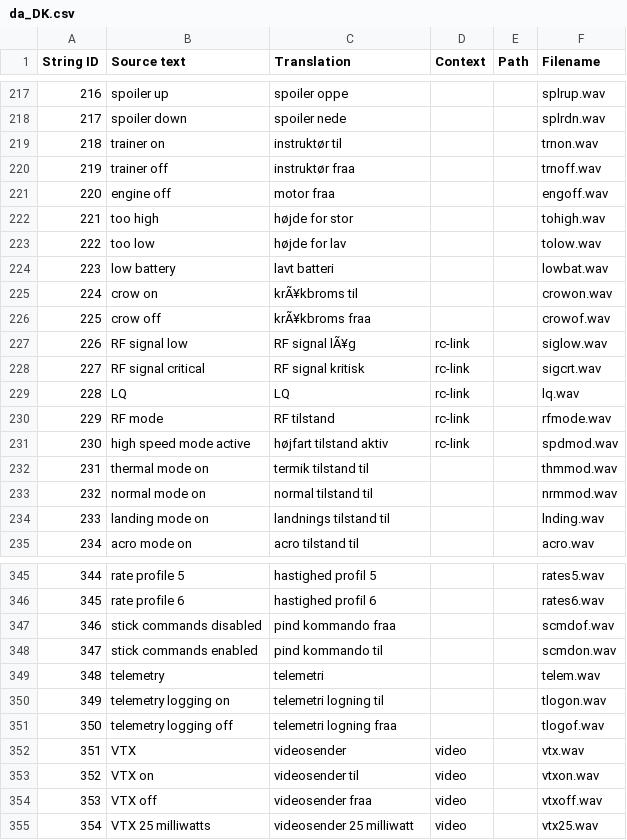
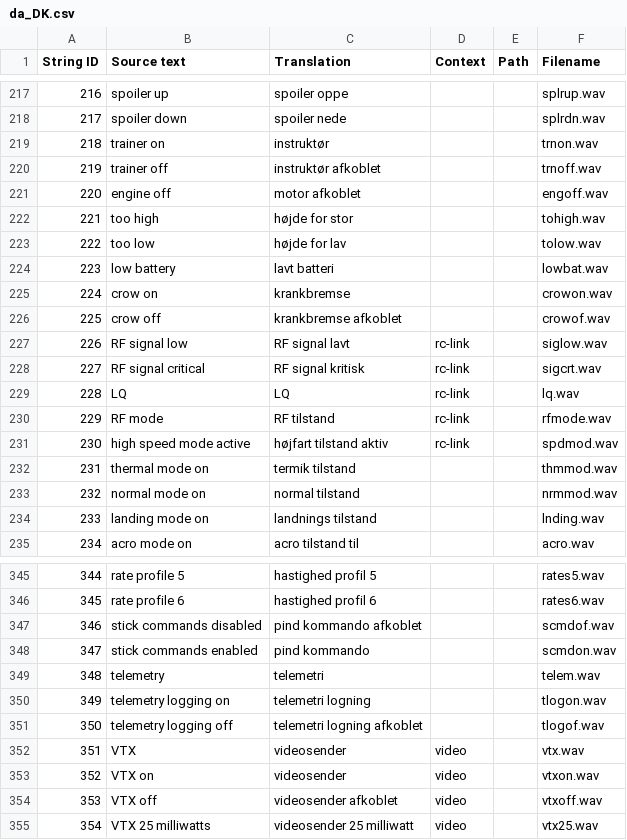
Before and after one commit to EdgeTX/edgetx-sdcard-sounds, a CSV file: voices/da_DK.csv, drawn as a sheet; only a part is shown, gaps mark what is left out; the diff covers the shown part only.

```diff
--- a/voices/da_DK.csv
+++ b/voices/da_DK.csv
@@ -218,5 +218,5 @@
 "217","spoiler down","spoiler nede","","","splrdn.wav"
-"218","trainer on","instruktør til","","","trnon.wav"
-"219","trainer off","instruktør fraa","","","trnoff.wav"
-"220","engine off","motor fraa","","","engoff.wav"
+"218","trainer on","instruktør","","","trnon.wav"
+"219","trainer off","instruktør afkoblet","","","trnoff.wav"
+"220","engine off","motor afkoblet","","","engoff.wav"
 "221","too high","højde for stor","","","tohigh.wav"
@@ -224,5 +224,5 @@
 "223","low battery","lavt batteri","","","lowbat.wav"
-"224","crow on","krÃ¥kbroms til","","","crowon.wav"
-"225","crow off","krÃ¥kbroms fraa","","","crowof.wav"
-"226","RF signal low","RF signal lÃ¥g","rc-link","","siglow.wav"
+"224","crow on","krankbremse","","","crowon.wav"
+"225","crow off","krankbremse afkoblet","","","crowof.wav"
+"226","RF signal low","RF signal lavt","rc-link","","siglow.wav"
 "227","RF signal critical","RF signal kritisk","rc-link","","sigcrt.wav"
@@ -231,5 +231,5 @@
 "230","high speed mode active","højfart tilstand aktiv","rc-link","","spdmod.wav"
-"231","thermal mode on","termik tilstand til","","","thmmod.wav"
-"232","normal mode on","normal tilstand til","","","nrmmod.wav"
-"233","landing mode on","landnings tilstand til","","","lnding.wav"
+"231","thermal mode on","termik tilstand","","","thmmod.wav"
+"232","normal mode on","normal tilstand","","","nrmmod.wav"
+"233","landing mode on","landnings tilstand","","","lnding.wav"
 "234","acro mode on","acro tilstand til","","","acro.wav"
@@ -346,10 +346,10 @@
 "345","rate profile 6","hastighed profil 6","","","rates6.wav"
-"346","stick commands disabled","pind kommando fraa","","","scmdof.wav"
-"347","stick commands enabled","pind kommando til","","","scmdon.wav"
+"346","stick commands disabled","pind kommando afkoblet","","","scmdof.wav"
+"347","stick commands enabled","pind kommando","","","scmdon.wav"
 "348","telemetry","telemetri","","","telem.wav"
-"349","telemetry logging on","telemetri logning til","","","tlogon.wav"
-"350","telemetry logging off","telemetri logning fraa","","","tlogof.wav"
+"349","telemetry logging on","telemetri logning","","","tlogon.wav"
+"350","telemetry logging off","telemetri logning afkoblet","","","tlogof.wav"
 "351","VTX","videosender","video","","vtx.wav"
-"352","VTX on","videosender til","video","","vtxon.wav"
-"353","VTX off","videosender fraa","video","","vtxoff.wav"
+"352","VTX on","videosender","video","","vtxon.wav"
+"353","VTX off","videosender afkoblet","video","","vtxoff.wav"
 "354","VTX 25 milliwatts","videosender 25 milliwatt","video","","vtx25.wav"
```
Also changed, not shown: 47 edited cells elsewhere in this file.
